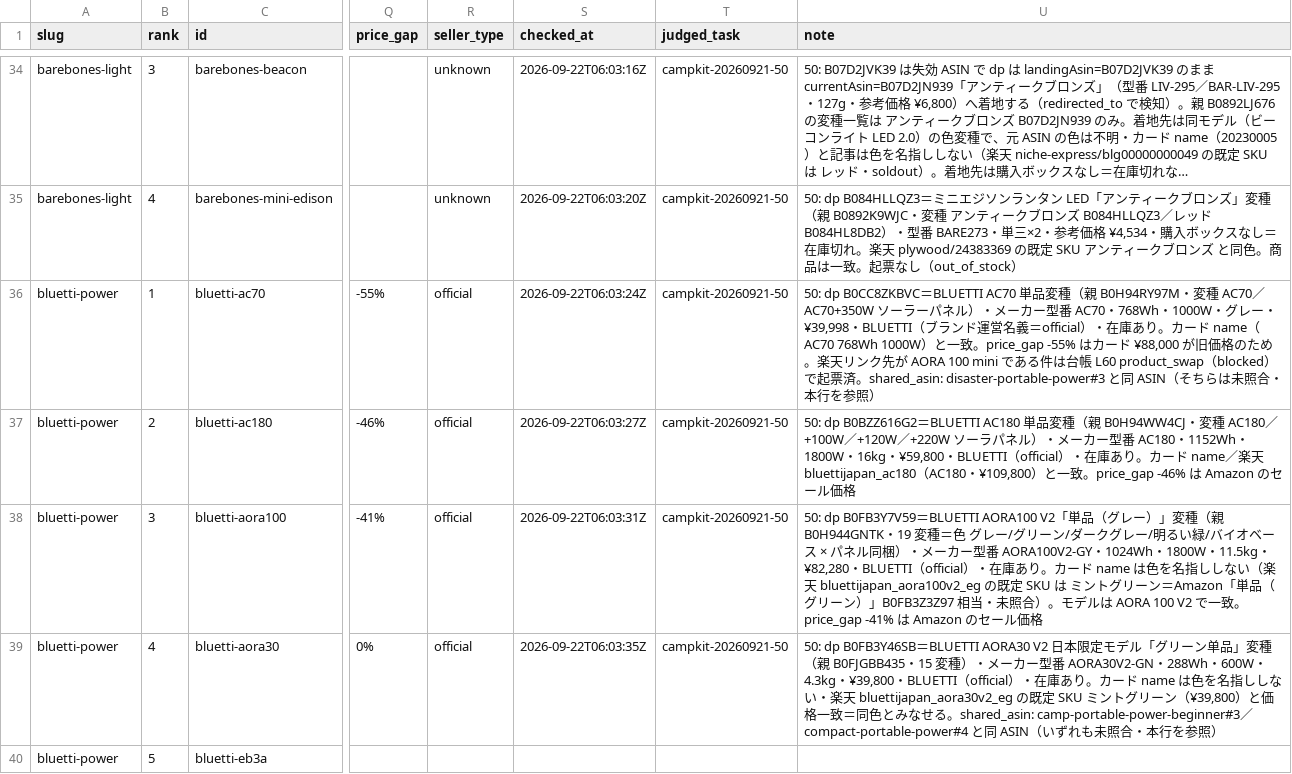
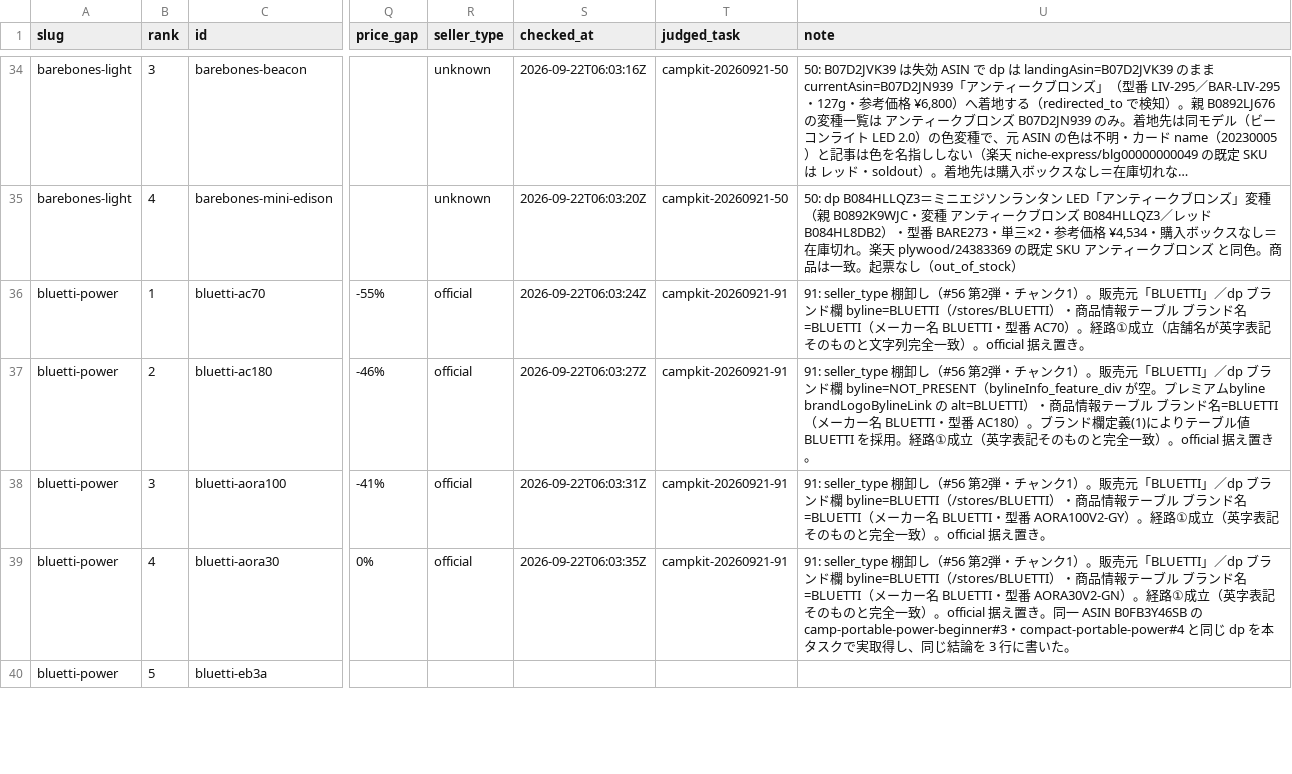
Before and after one commit to tanoue-boop/camp-kit-guide, a TSV file: _file/amazon-asin-check.tsv, drawn as a sheet; only a part is shown, gaps mark what is left out; long unchanged cells end in …; the diff covers the shown part only; the diff names each change by its address in the sheet, - before the commit and + after, or states it on an @@ line.

Commit message:
fix: キュー#56 91 チャンク1 seller_type棚卸し25行（campkit-20260921-91）

```diff
--- a/_file/amazon-asin-check.tsv
+++ b/_file/amazon-asin-check.tsv
-T36:T39 (judged_task): campkit-20260921-50
+T36:T39 (judged_task): campkit-20260921-91
-U36 (note): 50: dp B0CC8ZKBVC＝BLUETTI AC70 単品変種（親 B0H94RY97M・変種 AC70／AC70+350W ソーラーパネル）・メーカー型番 AC70・768Wh・1000W・グレー・¥39,998・BLUETTI（ブランド運営名義＝official）・在庫あり。カード name（AC70 768Wh 1000W）と一致。price_gap -55% はカード ¥88,000 が旧価格のため。楽天リンク先が AORA 100 mini である件は台帳 L60 product_swap（blocked）で起票済。shared_asin: disaster-portable-power#3 と同 ASIN（そちらは未照合・本行を参照）
+U36 (note): 91: seller_type 棚卸し（#56 第2弾・チャンク1）。販売元「BLUETTI」／dp ブランド欄 byline=BLUETTI（/stores/BLUETTI）・商品情報テーブル ブランド名=BLUETTI（メーカー名 BLUETTI・型番 AC70）。経路①成立（店舗名が英字表記そのものと文字列完全一致）。official 据え置き。
-U37 (note): 50: dp B0BZZ616G2＝BLUETTI AC180 単品変種（親 B0H94WW4CJ・変種 AC180／+100W／+120W／+220W ソーラパネル）・メーカー型番 AC180・1152Wh・1800W・16kg・¥59,800・BLUETTI（official）・在庫あり。カード name／楽天 bluettijapan_ac180（AC180・¥109,800）と一致。price_gap -46% は Amazon のセール価格
+U37 (note): 91: seller_type 棚卸し（#56 第2弾・チャンク1）。販売元「BLUETTI」／dp ブランド欄 byline=NOT_PRESENT（bylineInfo_feature_div が空。プレミアムbyline brandLogoBylineLink の alt=BLUETTI）・商品情報テーブル ブランド名=BLUETTI（メーカー名 BLUETTI・型番 AC180）。ブランド欄定義(1)によりテーブル値 BLUETTI を採用。経路①成立（英字表記そのものと完全一致）。official 据え置き。
-U38 (note): 50: dp B0FB3Y7V59＝BLUETTI AORA100 V2「単品（グレー）」変種（親 B0H944GNTK・19 変種＝色 グレー/グリーン/ダークグレー/明るい緑/バイオベース × パネル同梱）・メーカー型番 AORA100V2-GY・1024Wh・1800W・11.5kg・¥82,280・BLUETTI（official）・在庫あり。カード name は色を名指ししない（楽天 bluettijapan_aora100v2_eg の既定 SKU は ミントグリーン＝Amazon「単品（グリーン）」B0FB3Z3Z97 相当・未照合）。モデルは AORA 100 V2 で一致。price_gap -41% は Amazon のセール価格
+U38 (note): 91: seller_type 棚卸し（#56 第2弾・チャンク1）。販売元「BLUETTI」／dp ブランド欄 byline=BLUETTI（/stores/BLUETTI）・商品情報テーブル ブランド名=BLUETTI（メーカー名 BLUETTI・型番 AORA100V2-GY）。経路①成立（英字表記そのものと完全一致）。official 据え置き。
-U39 (note): 50: dp B0FB3Y46SB＝BLUETTI AORA30 V2 日本限定モデル「グリーン单品」変種（親 B0FJGBB435・15 変種）・メーカー型番 AORA30V2-GN・288Wh・600W・4.3kg・¥39,800・BLUETTI（official）・在庫あり。カード name は色を名指ししない・楽天 bluettijapan_aora30v2_eg の既定 SKU ミントグリーン（¥39,800）と価格一致＝同色とみなせる。shared_asin: camp-portable-power-beginner#3／compact-portable-power#4 と同 ASIN（いずれも未照合・本行を参照）
+U39 (note): 91: seller_type 棚卸し（#56 第2弾・チャンク1）。販売元「BLUETTI」／dp ブランド欄 byline=BLUETTI（/stores/BLUETTI）・商品情報テーブル ブランド名=BLUETTI（メーカー名 BLUETTI・型番 AORA30V2-GN）。経路①成立（英字表記そのものと完全一致）。official 据え置き。同一 ASIN B0FB3Y46SB の camp-portable-power-beginner#3・compact-portable-power#4 と同じ dp を本タスクで実取得し、同じ結論を 3 行に書いた。
```
Also changed, not shown: 51 edited cells elsewhere in this file, 1 other file.
